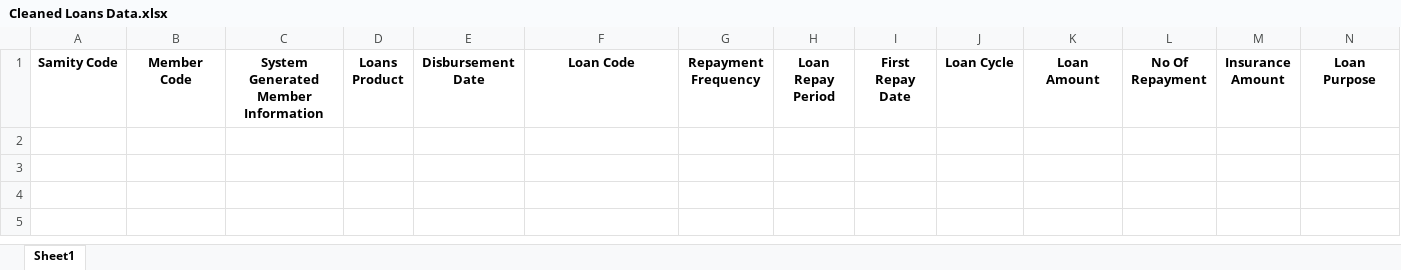
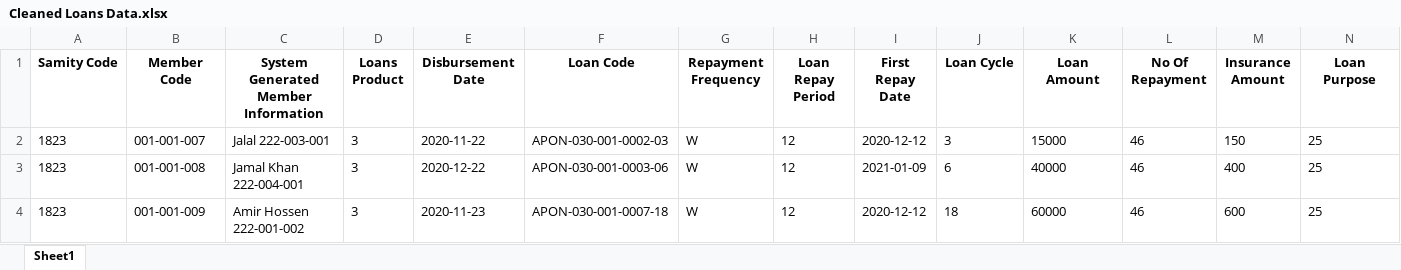
Before and after one commit to Mizan-CSE/DataShift, an Excel workbook: dataset/processed/cleaned/Cleaned Loans Data.xlsx, sheet Sheet1, drawn as a sheet; only a part is shown; values as stored, in another font and other column widths than the file's, no borders; rows hold the shown columns only; the diff names each change by its address in the sheet, - before the commit and + after, or states it on an @@ line.

```diff
--- a/dataset/processed/cleaned/Cleaned Loans Data.xlsx (sheet Sheet1)
+++ b/dataset/processed/cleaned/Cleaned Loans Data.xlsx (sheet Sheet1)
+row 2: 1823 | 001-001-007 | Jalal 222-003-001 | 3 | 2020-11-22 | APON-030-001-0002-03 | W | 12 | 2020-12-12 | 3 | 15000 | 46 | 150 | 25
+row 3: 1823 | 001-001-008 | Jamal Khan 222-004-001 | 3 | 2020-12-22 | APON-030-001-0003-06 | W | 12 | 2021-01-09 | 6 | 40000 | 46 | 400 | 25
+row 4: 1823 | 001-001-009 | Amir Hossen 222-001-002 | 3 | 2020-11-23 | APON-030-001-0007-18 | W | 12 | 2020-12-12 | 18 | 60000 | 46 | 600 | 25
```
Also changed, not shown: dataset/processed/Ignored/Ignore Loans Data.xlsx, dataset/processed/Ignored/Ignore Member Data.xlsx, 3 other files.
